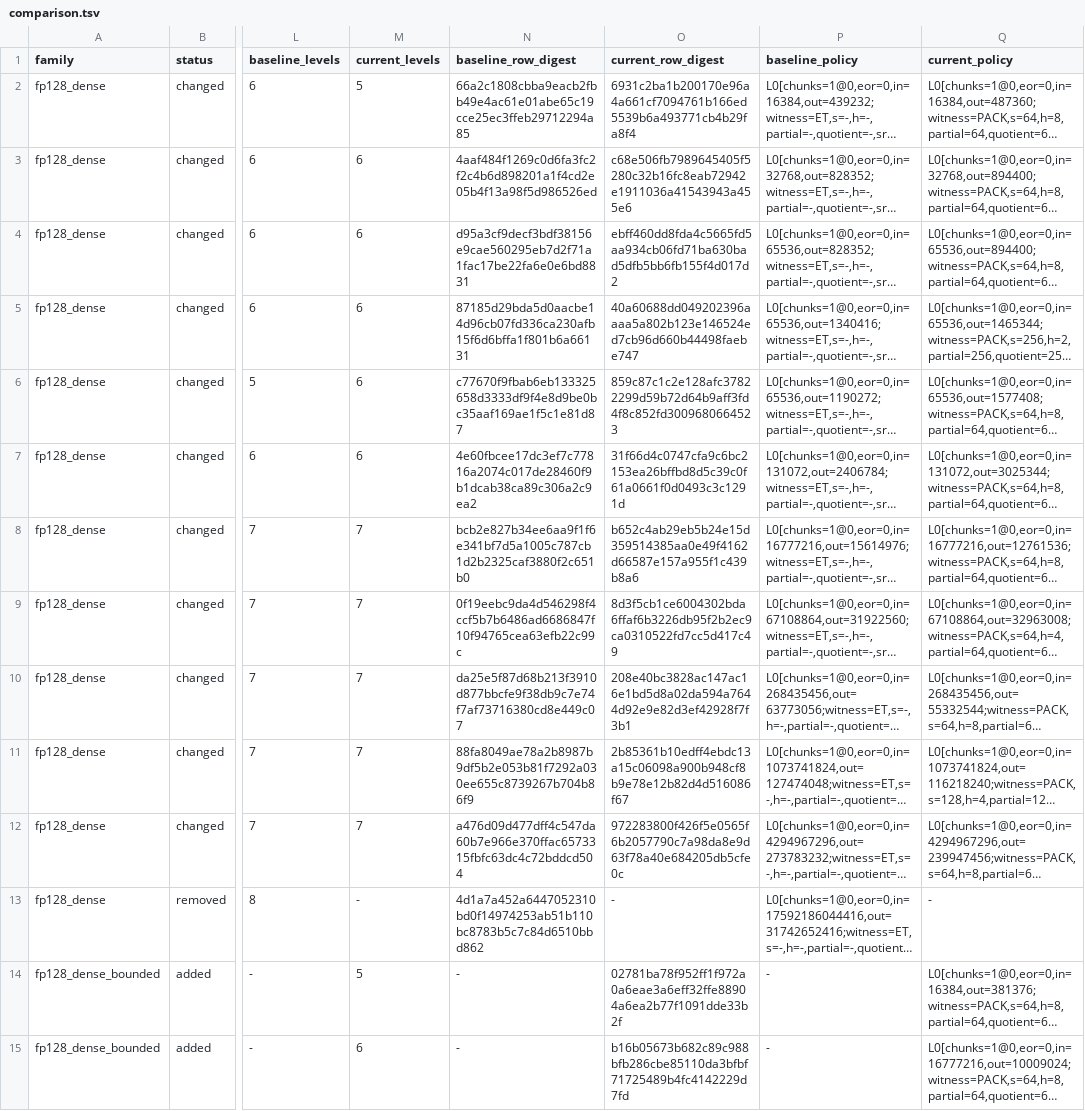
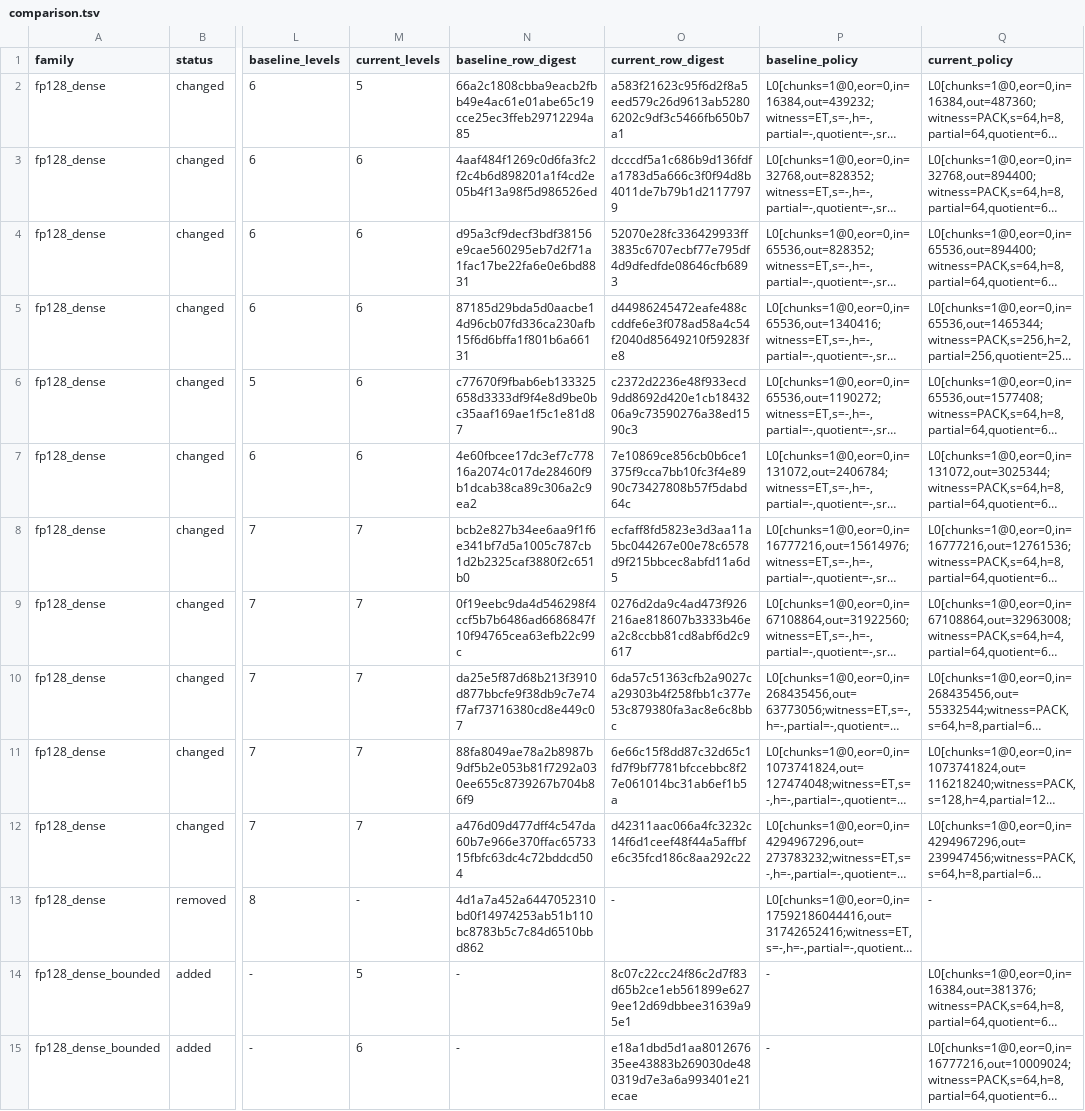
Before and after one commit to LayerZero-Labs/akita, a TSV file: specs/evidence/subring-coefficient-packing/comparison.tsv, drawn as a sheet; only a part is shown, gaps mark what is left out; long unchanged cells end in …; the diff covers the shown part only; the diff names each change by its address in the sheet, - before the commit and + after, or states it on an @@ line.

```diff
--- a/specs/evidence/subring-coefficient-packing/comparison.tsv
+++ b/specs/evidence/subring-coefficient-packing/comparison.tsv
-O2 (current_row_digest): 6931c2ba1b200170e96a4a661cf7094761b166ed5539b6a493771cb4b29fa8f4
+O2 (current_row_digest): a583f21623c95f6d2f8a5eed579c26d9613ab52806202c9df3c5466fb650b7a1
-O3 (current_row_digest): c68e506fb7989645405f5280c32b16fc8eab72942e1911036a41543943a455e6
+O3 (current_row_digest): dcccdf5a1c686b9d136fdfa1783d5a666c3f0f94d8b4011de7b79b1d21177979
-O4 (current_row_digest): ebff460dd8fda4c5665fd5aa934cb06fd71ba630bad5dfb5bb6fb155f4d017d2
+O4 (current_row_digest): 52070e28fc336429933ff3835c6707ecbf77e795df4d9dfedfde08646cfb6893
-O5 (current_row_digest): 40a60688dd049202396aaaa5a802b123e146524ed7cb96d660b44498faebe747
+O5 (current_row_digest): d44986245472eafe488ccddfe6e3f078ad58a4c54f2040d85649210f59283fe8
-O6 (current_row_digest): 859c87c1c2e128afc37822299d59b72d64b9aff3fd4f8c852fd3009680664523
+O6 (current_row_digest): c2372d2236e48f933ecd9dd8692d420e1cb1843206a9c73590276a38ed1590c3
-O7 (current_row_digest): 31f66d4c0747cfa9c6bc2153ea26bffbd8d5c39c0f61a0661f0d0493c3c1291d
+O7 (current_row_digest): 7e10869ce856cb0b6ce1375f9cca7bb10fc3f4e8990c73427808b57f5dabd64c
-O8 (current_row_digest): b652c4ab29eb5b24e15d359514385aa0e49f4162d66587e157a955f1c439b8a6
+O8 (current_row_digest): ecfaff8fd5823e3d3aa11a5bc044267e00e78c6578d9f215bbcec8abfd11a6d5
-O9 (current_row_digest): 8d3f5cb1ce6004302bda6ffaf6b3226db95f2b2ec9ca0310522fd7cc5d417c49
+O9 (current_row_digest): 0276d2da9c4ad473f926216ae818607b3333b46ea2c8ccbb81cd8abf6d2c9617
-O10 (current_row_digest): 208e40bc3828ac147ac16e1bd5d8a02da594a7644d92e9e82d3ef42928f7f3b1
+O10 (current_row_digest): 6da57c51363cfb2a9027ca29303b4f258fbb1c377e53c879380fa3ac8e6c8bbc
-O11 (current_row_digest): 2b85361b10edff4ebdc13a15c06098a900b948cf8b9e78e12b82d4d516086f67
+O11 (current_row_digest): 6e66c15f8dd87c32d65c1fd7f9bf7781bfccebbc8f27e061014bc31ab6ef1b5a
-O12 (current_row_digest): 972283800f426f5e0565f6b2057790c7a98da8e9d63f78a40e684205db5cfe0c
+O12 (current_row_digest): d42311aac066a4fc3232c14f6d1ceef48f44a5affbfe6c35fcd186c8aa292c22
-O14 (current_row_digest): 02781ba78f952ff1f972a0a6eae3a6eff32ffe88904a6ea2b77f1091dde33b2f
+O14 (current_row_digest): 8c07c22cc24f86c2d7f83d65b2ce1eb561899e6279ee12d69dbbee31639a95e1
-O15 (current_row_digest): b16b05673b682c89c988bfb286cbe85110da3bfbf71725489b4fc4142229d7fd
+O15 (current_row_digest): e18a1dbd5d1aa801267635ee43883b269030de480319d7e3a6a993401e21ecae
```
Also changed, not shown: 58 edited cells elsewhere in this file, specs/evidence/subring-coefficient-packing/head.tsv, 9 other files.
